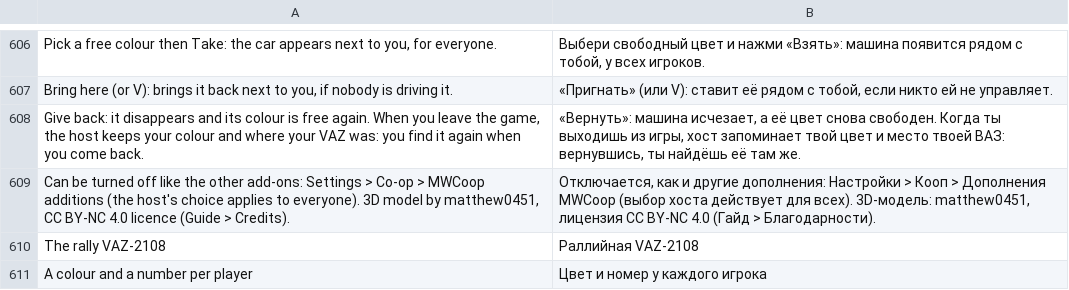
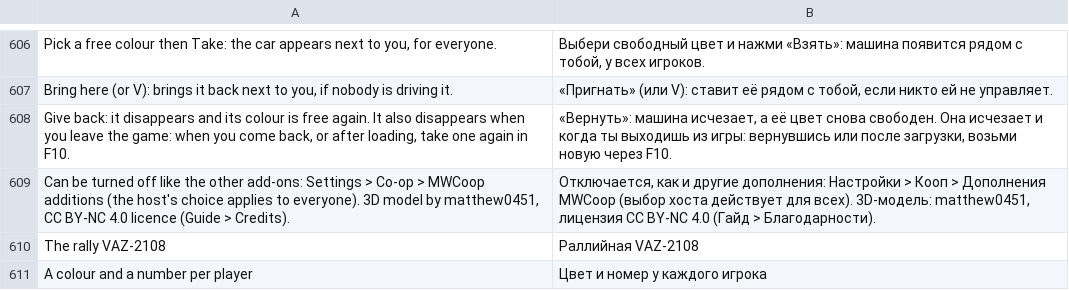
Before and after one commit to Parricidium/MWCoop, a TSV file: run/ru/ru_wiki.tsv, drawn as a sheet; only a part is shown, gaps mark what is left out.

```diff
--- a/run/ru/ru_wiki.tsv
+++ b/run/ru/ru_wiki.tsv
@@ -607,3 +607,3 @@ Pick a free colour then Take: the car appears next to you, for everyone.	Выб
 Bring here (or V): brings it back next to you, if nobody is driving it.	«Пригнать» (или V): ставит её рядом с тобой, если никто ей не управляет.
-Give back: it disappears and its colour is free again. When you leave the game, the host keeps your colour and where your VAZ was: you find it again when you come back.	«Вернуть»: машина исчезает, а её цвет снова свободен. Когда ты выходишь из игры, хост запоминает твой цвет и место твоей ВАЗ: вернувшись, ты найдёшь её там же.
+Give back: it disappears and its colour is free again. It also disappears when you leave the game: when you come back, or after loading, take one again in F10.	«Вернуть»: машина исчезает, а её цвет снова свободен. Она исчезает и когда ты выходишь из игры: вернувшись или после загрузки, возьми новую через F10.
 Can be turned off like the other add-ons: Settings > Co-op > MWCoop additions (the host's choice applies to everyone). 3D model by matthew0451, CC BY-NC 4.0 licence (Guide > Credits).	Отключается, как и другие дополнения: Настройки > Кооп > Дополнения MWCoop (выбор хоста действует для всех). 3D-модель: matthew0451, лицензия CC BY-NC 4.0 (Гайд > Благодарности).
```
Also changed, not shown: run/ar/ar_in_25.tsv, run/ar/ar_launcher.tsv, 16 other files.
